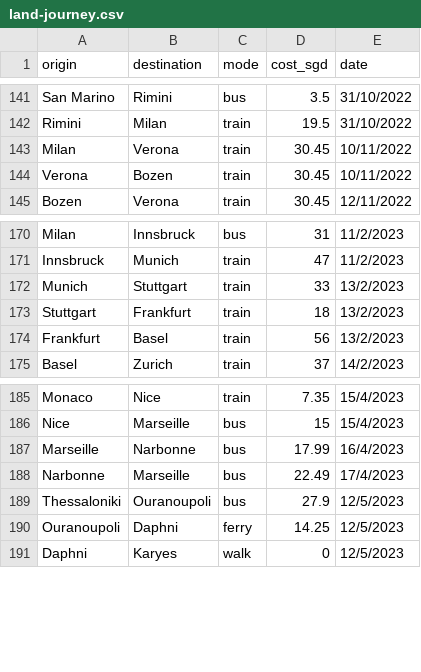
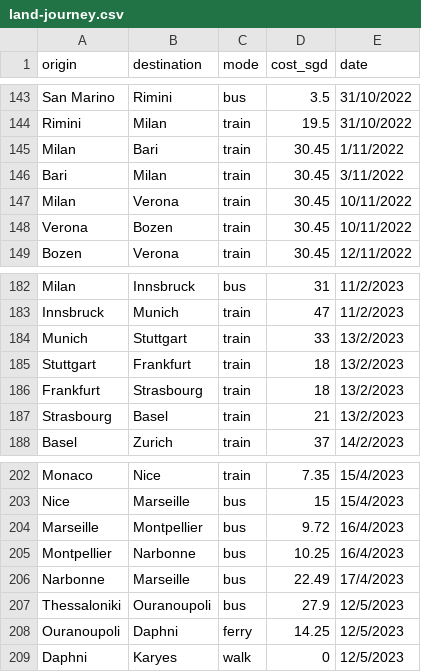
Before and after one commit to xuanx1/worldOyster, a CSV file: data/land-journey.csv, drawn as a sheet; only a part is shown, gaps mark what is left out; the diff covers the shown part only.

```diff
--- a/data/land-journey.csv
+++ b/data/land-journey.csv
@@ -142,2 +144,4 @@ San Marino,Rimini,bus,3.5,31/10/2022
 Rimini,Milan,train,19.5,31/10/2022
+Milan,Bari,train,30.45,1/11/2022
+Bari,Milan,train,30.45,3/11/2022
 Milan,Verona,train,30.45,10/11/2022
@@ -173,3 +185,4 @@ Munich,Stuttgart,train,33,13/2/2023
 Stuttgart,Frankfurt,train,18,13/2/2023
-Frankfurt,Basel,train,56,13/2/2023
+Frankfurt,Strasbourg,train,18,13/2/2023
+Strasbourg,Basel,train,21,13/2/2023
 Basel,Zurich,train,37,14/2/2023
@@ -186,3 +203,4 @@ Monaco,Nice,train,7.35,15/4/2023
 Nice,Marseille,bus,15,15/4/2023
-Marseille,Narbonne,bus,17.99,16/4/2023
+Marseille,Montpellier,bus,9.72,16/4/2023
+Montpellier,Narbonne,bus,10.25,16/4/2023
 Narbonne,Marseille,bus,22.49,17/4/2023
```
Also changed, not shown: 18 added rows elsewhere in this file, data/flightdiary.csv, 8 other files.
